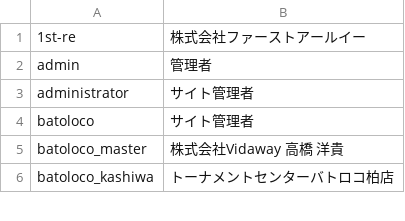
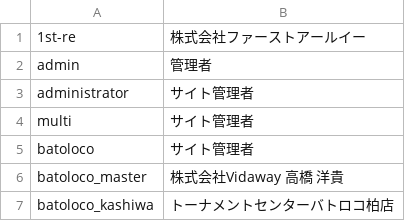
Before and after one commit to takaki-1st-re/1st-re.github.io, a CSV file: ShopNameInfo.csv, drawn as a sheet; only a part is shown.

```diff
--- a/ShopNameInfo.csv
+++ b/ShopNameInfo.csv
@@ -3,2 +3,3 @@ admin,管理者
 administrator,サイト管理者
+multi,サイト管理者
 batoloco,サイト管理者
```
Also changed, not shown: ShopPasswordInfo.csv.
